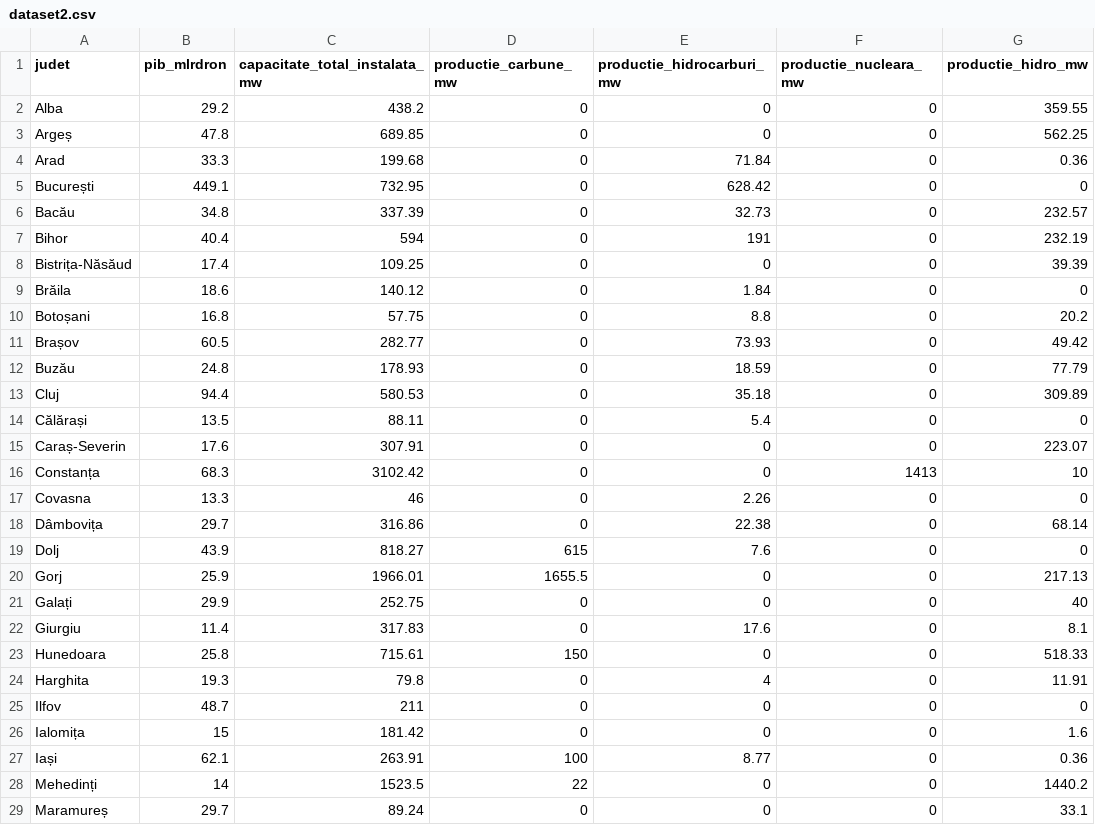
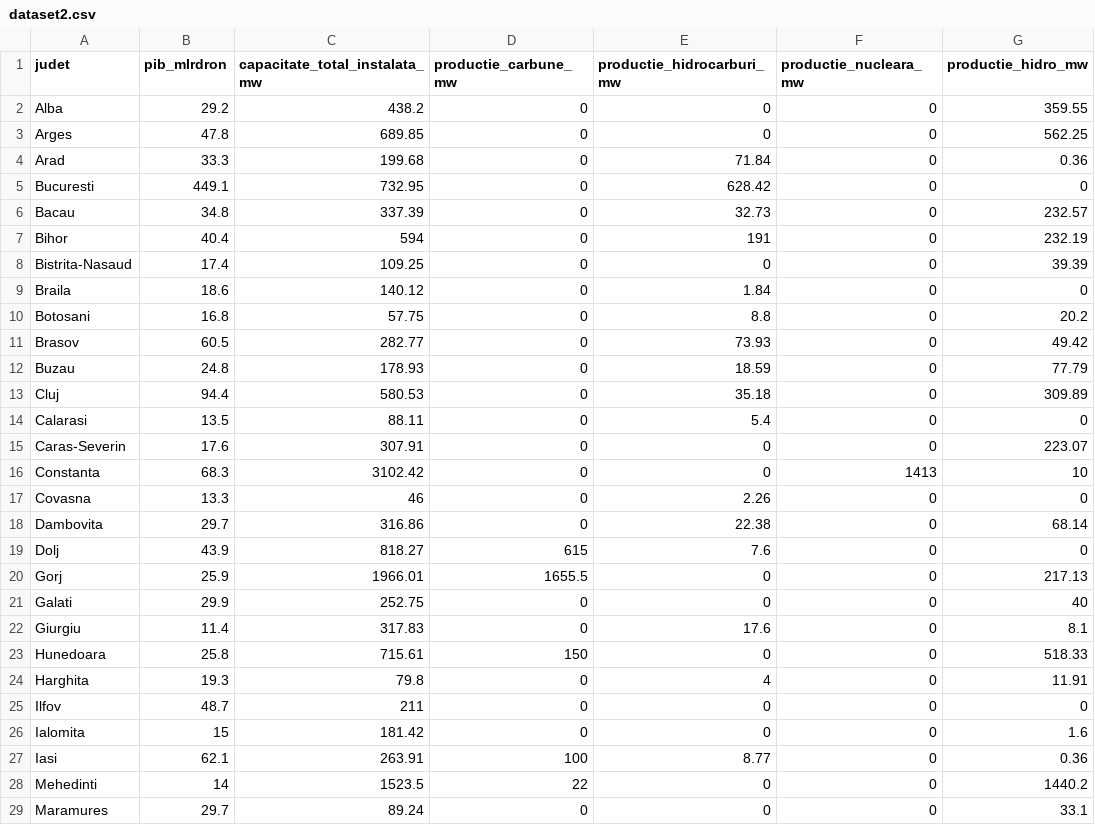
Before and after one commit to Biancaaq/GreenCloud-Net-Zero-AI-Optimizer, a CSV file: optimizer/dataset2.csv, drawn as a sheet; only a part is shown; the diff covers the shown part only; the diff names each change by its address in the sheet, - before the commit and + after, or states it on an @@ line.

Commit message:
Modified Dataset2

```diff
--- a/optimizer/dataset2.csv
+++ b/optimizer/dataset2.csv
-A3 (judet): Argeș
+A3 (judet): Arges
-A5 (judet): București
+A5 (judet): Bucuresti
-A6 (judet): Bacău
+A6 (judet): Bacau
-A8 (judet): Bistrița-Năsăud
+A8 (judet): Bistrita-Nasaud
-A9 (judet): Brăila
+A9 (judet): Braila
-A10 (judet): Botoșani
+A10 (judet): Botosani
-A11 (judet): Brașov
+A11 (judet): Brasov
-A12 (judet): Buzău
+A12 (judet): Buzau
-A14 (judet): Călărași
+A14 (judet): Calarasi
-A15 (judet): Caraș-Severin
+A15 (judet): Caras-Severin
-A16 (judet): Constanța
+A16 (judet): Constanta
-A18 (judet): Dâmbovița
+A18 (judet): Dambovita
-A21 (judet): Galați
+A21 (judet): Galati
-A26 (judet): Ialomița
+A26 (judet): Ialomita
-A27 (judet): Iași
+A27 (judet): Iasi
-A28 (judet): Mehedinți
+A28 (judet): Mehedinti
-A29 (judet): Maramureș
+A29 (judet): Maramures
```
Also changed, not shown: 5 edited cells elsewhere in this file.
